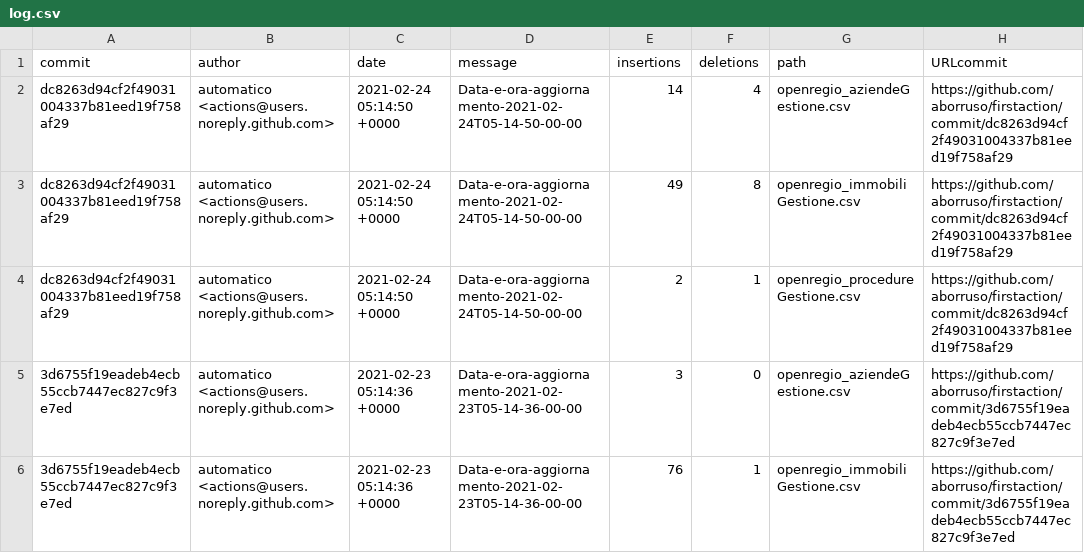
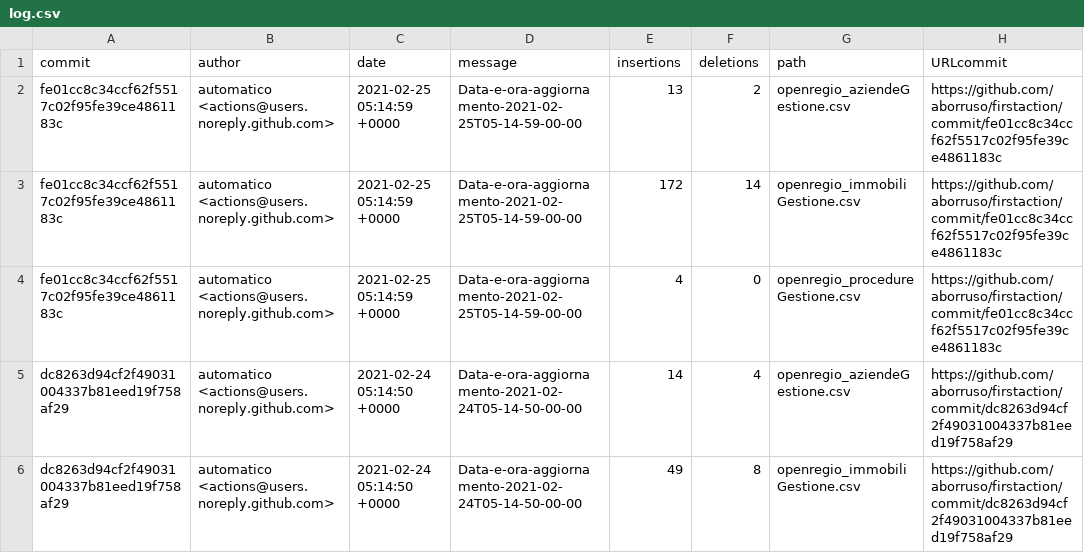
Before and after one commit to aborruso/firstaction, a CSV file: processing/log.csv, drawn as a sheet; only a part is shown; the shorter side is filled out with more unchanged rows.

```diff
--- a/processing/log.csv
+++ b/processing/log.csv
@@ -1,2 +1,5 @@
 commit,author,date,message,insertions,deletions,path,URLcommit
+fe01cc8c34ccf62f5517c02f95fe39ce4861183c,automatico <actions@users.noreply.github.com>,2021-02-25 05:14:59 +0000,Data-e-ora-aggiornamento-2021-02-25T05-14-59-00-00,13,2,openregio_aziendeGestione.csv,https://github.com/aborruso/firstaction/commit/fe01cc8c34ccf62f5517c02f95fe39ce4861183c
+fe01cc8c34ccf62f5517c02f95fe39ce4861183c,automatico <actions@users.noreply.github.com>,2021-02-25 05:14:59 +0000,Data-e-ora-aggiornamento-2021-02-25T05-14-59-00-00,172,14,openregio_immobiliGestione.csv,https://github.com/aborruso/firstaction/commit/fe01cc8c34ccf62f5517c02f95fe39ce4861183c
+fe01cc8c34ccf62f5517c02f95fe39ce4861183c,automatico <actions@users.noreply.github.com>,2021-02-25 05:14:59 +0000,Data-e-ora-aggiornamento-2021-02-25T05-14-59-00-00,4,0,openregio_procedureGestione.csv,https://github.com/aborruso/firstaction/commit/fe01cc8c34ccf62f5517c02f95fe39ce4861183c
 dc8263d94cf2f49031004337b81eed19f758af29,automatico <actions@users.noreply.github.com>,2021-02-24 05:14:50 +0000,Data-e-ora-aggiornamento-2021-02-24T05-14-50-00-00,14,4,openregio_aziendeGestione.csv,https://github.com/aborruso/firstaction/commit/dc8263d94cf2f49031004337b81eed19f758af29
```
Also changed, not shown: openregio_aziendeGestione.csv, openregio_procedureGestione.csv, 3 other files.
